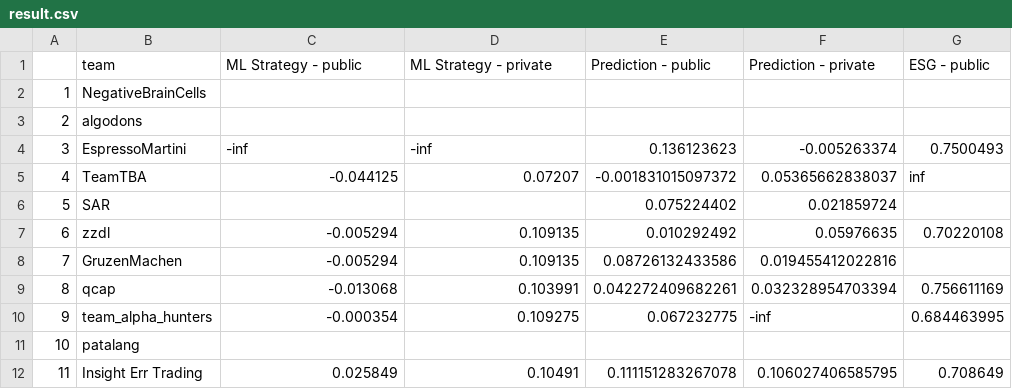
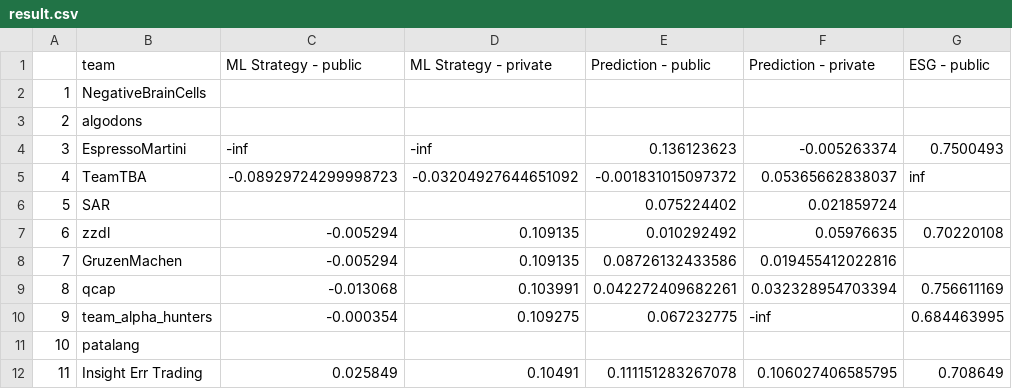
Before and after one commit to algotradingsoc/leaderboard, a CSV file: result.csv, drawn as a sheet; only a part is shown; the diff names each change by its address in the sheet, - before the commit and + after, or states it on an @@ line.

Commit message:
Update result.csv

```diff
--- a/result.csv
+++ b/result.csv
-C5 (ML Strategy - public): -0.044125
+C5 (ML Strategy - public): -0.08929724299998723
-D5 (ML Strategy - private): 0.07207
+D5 (ML Strategy - private): -0.03204927644651092
```
